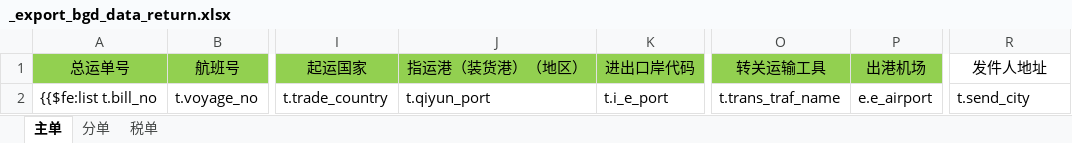
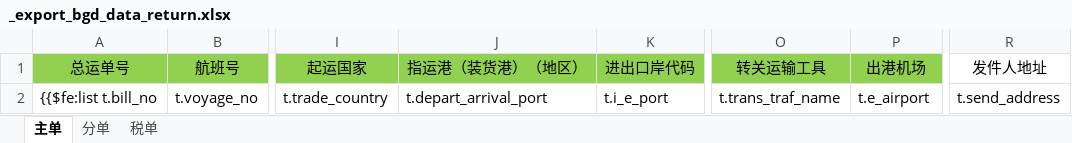
Before and after one commit to wuhe619/salescomm, an Excel workbook: src/main/resources/tp/_export_bgd_data_return.xlsx, sheet 主单, drawn as a sheet; only a part is shown, gaps mark what is left out; values as stored, in another font and other column widths than the file's, no borders; the diff names each change by its address in the sheet, - before the commit and + after, or states it on an @@ line.

```diff
--- a/src/main/resources/tp/_export_bgd_data_return.xlsx (sheet 主单)
+++ b/src/main/resources/tp/_export_bgd_data_return.xlsx (sheet 主单)
-J2 (指运港（装货港）（地区）): t.qiyun_port
+J2 (指运港（装货港）（地区）): t.depart_arrival_port
-P2 (出港机场): e.e_airport
+P2 (出港机场): t.e_airport
-R2 (发件人地址): t.send_city
+R2 (发件人地址): t.send_address
```
Also changed, not shown: sheet 分单, 2 other files.
